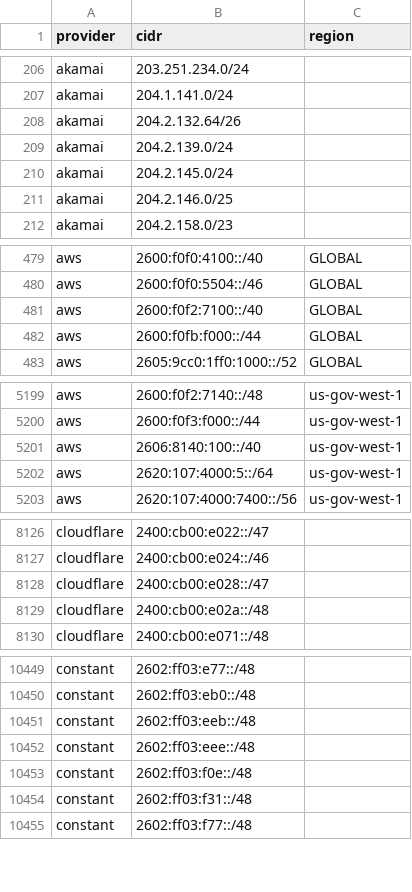
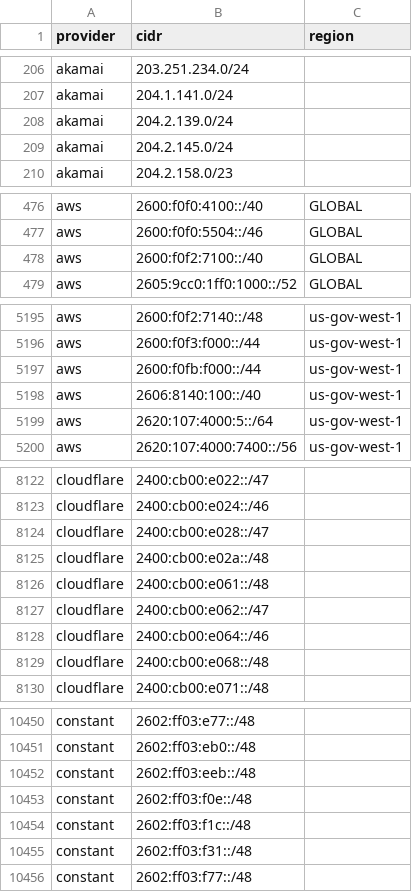
Before and after one commit to prettyleaf/cdn, a CSV file: all/all.csv, drawn as a sheet; only a part is shown, gaps mark what is left out; the diff covers the shown part only.

```diff
--- a/all/all.csv
+++ b/all/all.csv
@@ -207,6 +207,4 @@ akamai,203.251.234.0/24,
 akamai,204.1.141.0/24,
-akamai,204.2.132.64/26,
 akamai,204.2.139.0/24,
 akamai,204.2.145.0/24,
-akamai,204.2.146.0/25,
 akamai,204.2.158.0/23,
@@ -481,3 +478,2 @@ aws,2600:f0f0:5504::/46,GLOBAL
 aws,2600:f0f2:7100::/40,GLOBAL
-aws,2600:f0fb:f000::/44,GLOBAL
 aws,2605:9cc0:1ff0:1000::/52,GLOBAL
@@ -5200,2 +5196,3 @@ aws,2600:f0f2:7140::/48,us-gov-west-1
 aws,2600:f0f3:f000::/44,us-gov-west-1
+aws,2600:f0fb:f000::/44,us-gov-west-1
 aws,2606:8140:100::/40,us-gov-west-1
@@ -8129,2 +8125,6 @@ cloudflare,2400:cb00:e028::/47,
 cloudflare,2400:cb00:e02a::/48,
+cloudflare,2400:cb00:e061::/48,
+cloudflare,2400:cb00:e062::/47,
+cloudflare,2400:cb00:e064::/46,
+cloudflare,2400:cb00:e068::/48,
 cloudflare,2400:cb00:e071::/48,
@@ -10451,4 +10452,4 @@ constant,2602:ff03:eb0::/48,
 constant,2602:ff03:eeb::/48,
-constant,2602:ff03:eee::/48,
 constant,2602:ff03:f0e::/48,
+constant,2602:ff03:f1c::/48,
 constant,2602:ff03:f31::/48,
```
Also changed, not shown: 4 added rows, 2 removed rows and 4 edited cells elsewhere in this file, 54 other files.
